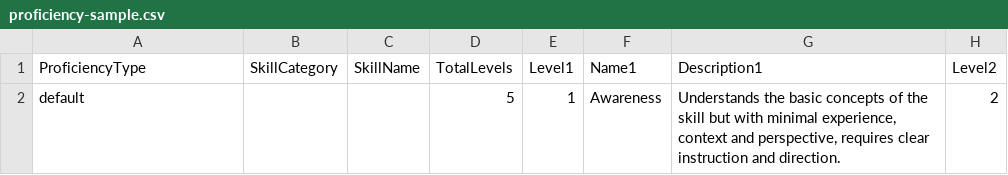
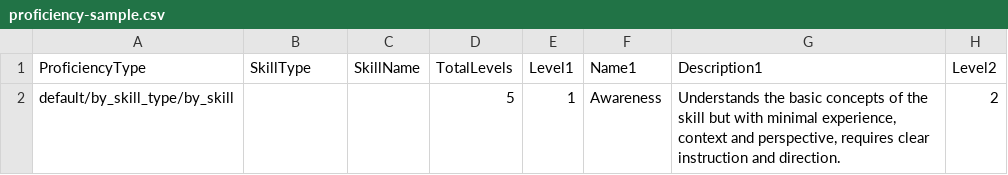
Before and after one commit to priyadharshini-lnu/psychometrics, a CSV file: public/example_csv/proficiency-sample.csv, drawn as a sheet; only a part is shown; the diff names each change by its address in the sheet, - before the commit and + after, or states it on an @@ line.

Commit message:
Hotfix/1840722: scope skill search to project (#7081)
* Scope skill search to project

* Update import proficiency sample file

* Add skill type validation

* Add translations for PR #7081 (#7082)

* Add translations for PR #7081

This commit contains ai generated translations for new English translation keys found in PR #7081.

Generated by: Translation Bot (using Ruby)
Source PR: #7081
Source Branch: bug/1840722-scope-skill-search-to-project

* Fix translation

---------

Co-authored-by: github-actions[bot] <github-actions[bot]@users.noreply.github.com>
Co-authored-by: Shaiju Edakulangara <shaiju@thetalententerprise.com>

---------

Co-authored-by: github-actions[bot] <41898282+github-actions[bot]@users.noreply.github.com>
Co-authored-by: github-actions[bot] <github-actions[bot]@users.noreply.github.com>

```diff
--- a/public/example_csv/proficiency-sample.csv
+++ b/public/example_csv/proficiency-sample.csv
-B1: SkillCategory
+B1: SkillType
-A2 (ProficiencyType): default
+A2 (ProficiencyType): default/by_skill_type/by_skill
```
Also changed, not shown: 28 other files.
